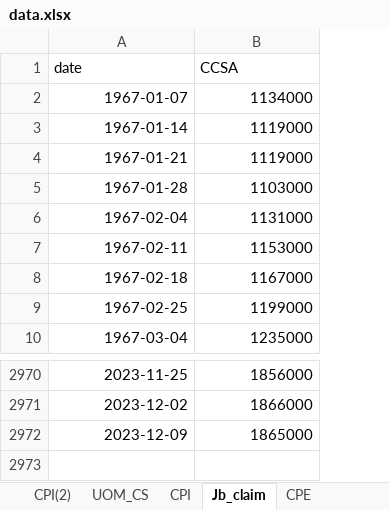
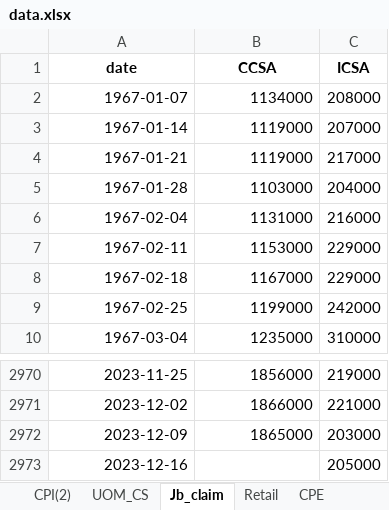
Before and after one commit to YP-Huang/macro, an Excel workbook: _site/data/data.xlsx, sheet Jb_claim, drawn as a sheet; only a part is shown, gaps mark what is left out; values as stored, in another font and other column widths than the file's, no borders; the diff names each change by its address in the sheet, - before the commit and + after, or states it on an @@ line.

```diff
--- a/_site/data/data.xlsx (sheet Jb_claim)
+++ b/_site/data/data.xlsx (sheet Jb_claim)
-sheet tab: CPI
+sheet tab: Retail
+column C (ICSA), rows 2-10: 208000 | 207000 | 217000 | 204000 | 216000 | 229000 | 229000 | 242000 | 310000; rows 2970-2972: 219000 | 221000 | 203000
@@ A1:B1 bold: off → on, alignment: left → center @@
+row 2973: 2023-12-16 |  | 205000
```
Also changed, not shown: data/data.xlsx, 18 other files.
